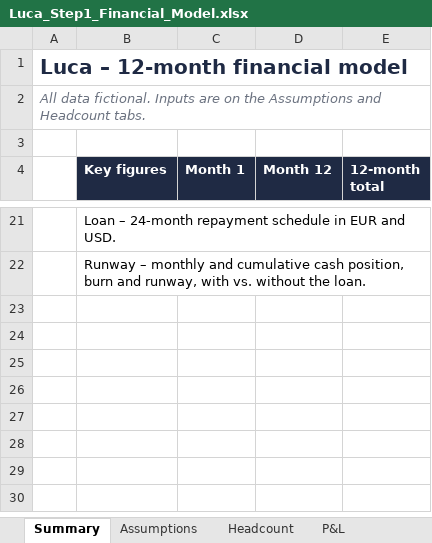
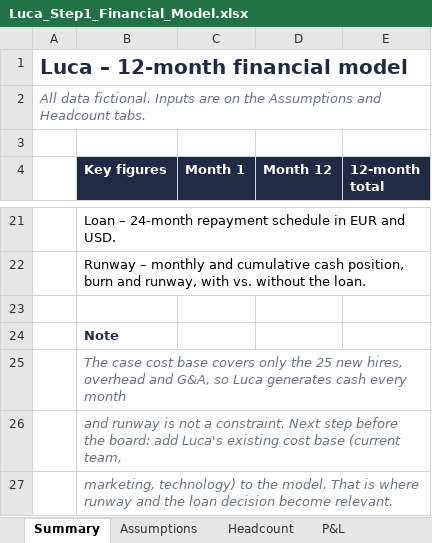
Before and after one commit to JoaoTavarees/Dashboard, an Excel workbook: luca_chief_of_staff_case/deliverables/Luca_Step1_Financial_Model.xlsx, sheet Summary, drawn as a sheet; only a part is shown, gaps mark what is left out; values as stored, in another font and other column widths than the file's, no borders; the diff names each change by its address in the sheet, - before the commit and + after, or states it on an @@ line.

```diff
--- a/luca_chief_of_staff_case/deliverables/Luca_Step1_Financial_Model.xlsx (sheet Summary)
+++ b/luca_chief_of_staff_case/deliverables/Luca_Step1_Financial_Model.xlsx (sheet Summary)
+row 23: (empty)
+row 24:  | Note
+row 25:  | The case cost base covers only the 25 new hires, overhead and G&A, so Luca generates cash every month
+row 26:  | and runway is not a constraint. Next step before the board: add Luca's existing cost base (current team,
+row 27:  | marketing, technology) to the model. That is where runway and the loan decision become relevant.
```
Also changed, not shown: 1 other file.
